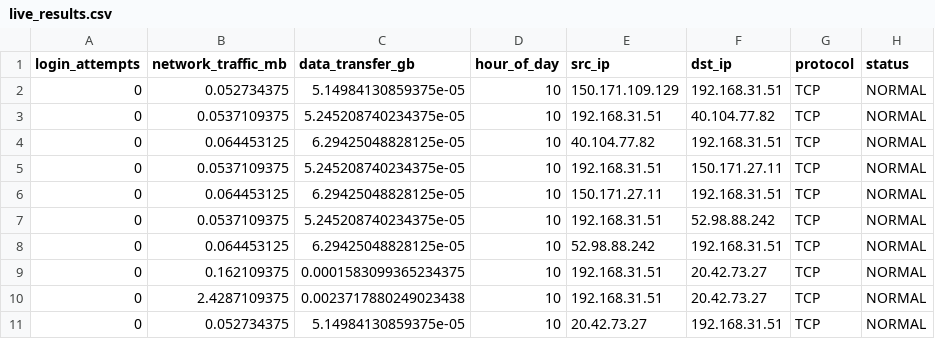
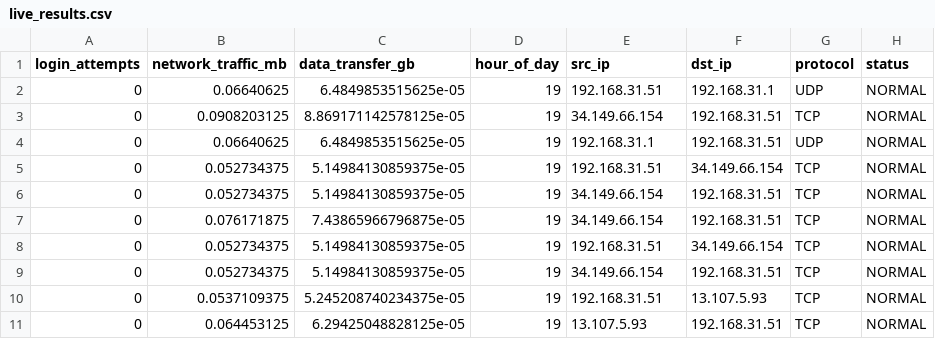
Before and after one commit to cs0233968-svg/anomaly_detection, a CSV file: live_results.csv, drawn as a sheet.

```diff
--- a/live_results.csv
+++ b/live_results.csv
@@ -1,11 +1,11 @@
 login_attempts,network_traffic_mb,data_transfer_gb,hour_of_day,src_ip,dst_ip,protocol,status
-0,0.052734375,5.14984130859375e-05,10,150.171.109.129,192.168.31.51,TCP,NORMAL
-0,0.0537109375,5.245208740234375e-05,10,192.168.31.51,40.104.77.82,TCP,NORMAL
-0,0.064453125,6.29425048828125e-05,10,40.104.77.82,192.168.31.51,TCP,NORMAL
-0,0.0537109375,5.245208740234375e-05,10,192.168.31.51,150.171.27.11,TCP,NORMAL
-0,0.064453125,6.29425048828125e-05,10,150.171.27.11,192.168.31.51,TCP,NORMAL
-0,0.0537109375,5.245208740234375e-05,10,192.168.31.51,52.98.88.242,TCP,NORMAL
-0,0.064453125,6.29425048828125e-05,10,52.98.88.242,192.168.31.51,TCP,NORMAL
-0,0.162109375,0.0001583099365234375,10,192.168.31.51,20.42.73.27,TCP,NORMAL
-0,2.4287109375,0.0023717880249023438,10,192.168.31.51,20.42.73.27,TCP,NORMAL
-0,0.052734375,5.14984130859375e-05,10,20.42.73.27,192.168.31.51,TCP,NORMAL
+0,0.06640625,6.4849853515625e-05,19,192.168.31.51,192.168.31.1,UDP,NORMAL
+0,0.0908203125,8.869171142578125e-05,19,34.149.66.154,192.168.31.51,TCP,NORMAL
+0,0.06640625,6.4849853515625e-05,19,192.168.31.1,192.168.31.51,UDP,NORMAL
+0,0.052734375,5.14984130859375e-05,19,192.168.31.51,34.149.66.154,TCP,NORMAL
+0,0.052734375,5.14984130859375e-05,19,34.149.66.154,192.168.31.51,TCP,NORMAL
+0,0.076171875,7.43865966796875e-05,19,34.149.66.154,192.168.31.51,TCP,NORMAL
+0,0.052734375,5.14984130859375e-05,19,192.168.31.51,34.149.66.154,TCP,NORMAL
+0,0.052734375,5.14984130859375e-05,19,34.149.66.154,192.168.31.51,TCP,NORMAL
+0,0.0537109375,5.245208740234375e-05,19,192.168.31.51,13.107.5.93,TCP,NORMAL
+0,0.064453125,6.29425048828125e-05,19,13.107.5.93,192.168.31.51,TCP,NORMAL
```
Also changed, not shown: 2 other files.
